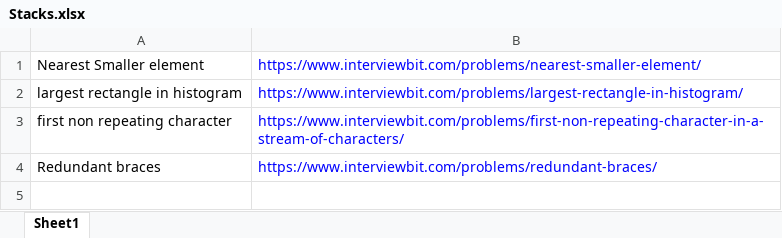
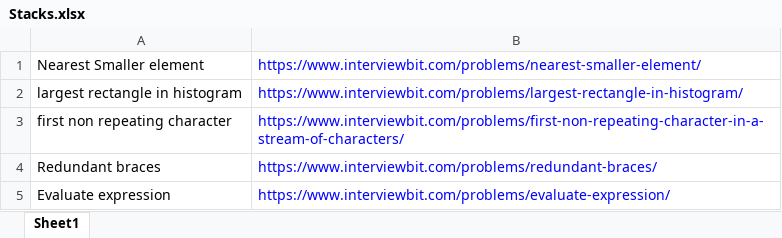
Before and after one commit to ParthKhanna07/Competitive, an Excel workbook: Stacks.xlsx, sheet Sheet1, drawn as a sheet; values as stored, in another font and other column widths than the file's, no borders; the diff names each change by its address in the sheet, - before the commit and + after, or states it on an @@ line.

Commit message:
Stacks

```diff
--- a/Stacks.xlsx (sheet Sheet1)
+++ b/Stacks.xlsx (sheet Sheet1)
+row 5: Evaluate expression | https://www.interviewbit.com/problems/evaluate-expression/
```
